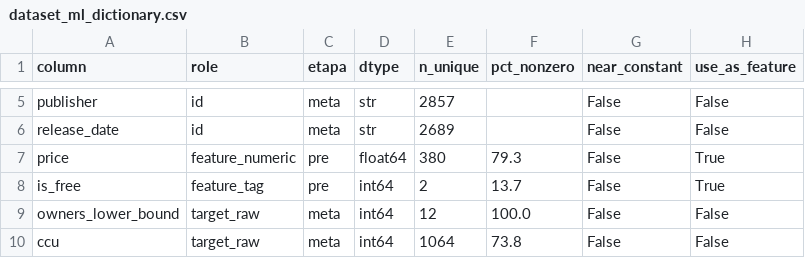
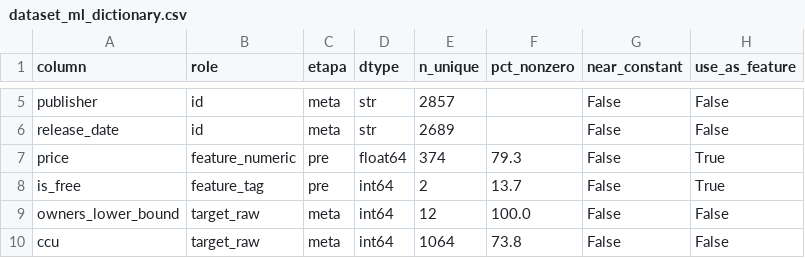
Before and after one commit to SamCCDev/PI_steam, a CSV file: output/dataset_ml_dictionary.csv, drawn as a sheet; only a part is shown, gaps mark what is left out.

```diff
--- a/output/dataset_ml_dictionary.csv
+++ b/output/dataset_ml_dictionary.csv
@@ -6,3 +6,3 @@ publisher;id;meta;str;2857;;False;False
 release_date;id;meta;str;2689;;False;False
-price;feature_numeric;pre;float64;380;79.3;False;True
+price;feature_numeric;pre;float64;374;79.3;False;True
 is_free;feature_tag;pre;int64;2;13.7;False;True
```
Also changed, not shown: 23 other files.
